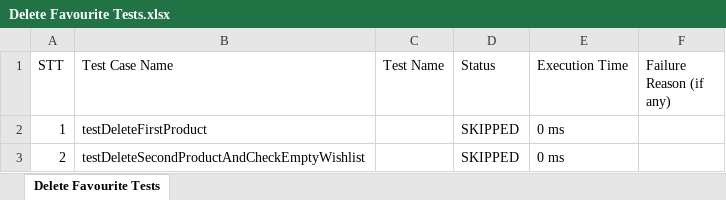
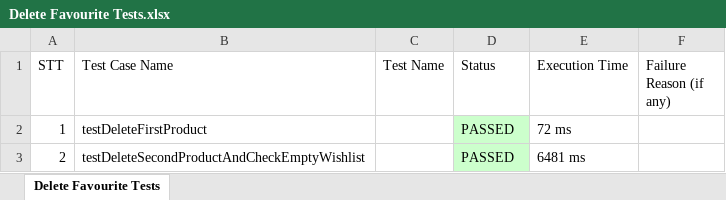
Before and after one commit to shinki04/TotodayWebTesting, an Excel workbook: ExportExcel/Delete Favourite Tests.xlsx, sheet Delete Favourite Tests, drawn as a sheet; values as stored, in another font and other column widths than the file's, no borders; the diff names each change by its address in the sheet, - before the commit and + after, or states it on an @@ line.

```diff
--- a/ExportExcel/Delete Favourite Tests.xlsx (sheet Delete Favourite Tests)
+++ b/ExportExcel/Delete Favourite Tests.xlsx (sheet Delete Favourite Tests)
-D2:D3 (Status): SKIPPED
+D2:D3 (Status): PASSED
-D2:D3 fill: none
+D2:D3 fill: #CCFFCC
-E2 (Execution Time): 0 ms
+E2 (Execution Time): 72 ms
-E3 (Execution Time): 0 ms
+E3 (Execution Time): 6481 ms
```
Also changed, not shown: ExportExcel/Account Information Tests.xlsx, ExportExcel/Edit Password Tests.xlsx, 15 other files.
